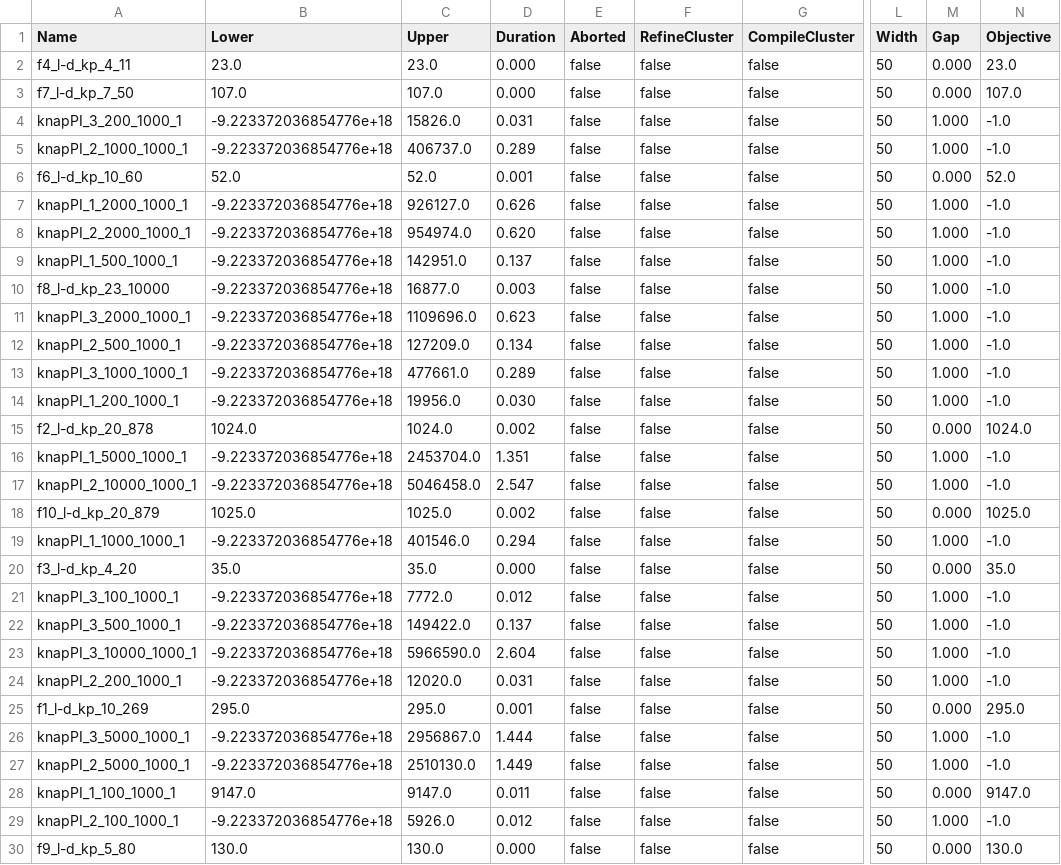
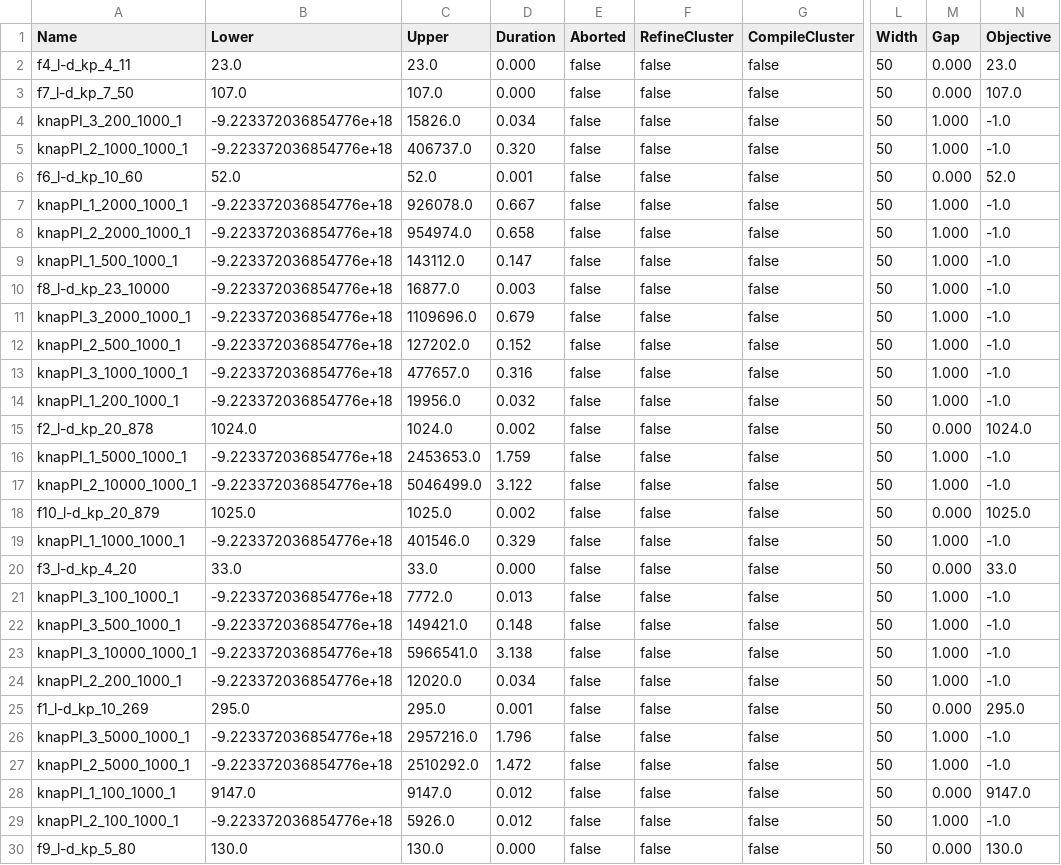
Before and after one commit to Eghonghonaye/ddo, a CSV file: experiments/results/Dominance/knapsack/summary_w1_10_w2_50.csv, drawn as a sheet; only a part is shown, gaps mark what is left out; the diff covers the shown part only; the diff names each change by its address in the sheet, - before the commit and + after, or states it on an @@ line.

```diff
--- a/experiments/results/Dominance/knapsack/summary_w1_10_w2_50.csv
+++ b/experiments/results/Dominance/knapsack/summary_w1_10_w2_50.csv
-D4 (Duration): 0.031
+D4 (Duration): 0.034
-D5 (Duration): 0.289
+D5 (Duration): 0.320
-C7 (Upper): 926127.0
+C7 (Upper): 926078.0
-D7 (Duration): 0.626
+D7 (Duration): 0.667
-D8 (Duration): 0.620
+D8 (Duration): 0.658
-C9 (Upper): 142951.0
+C9 (Upper): 143112.0
-D9 (Duration): 0.137
+D9 (Duration): 0.147
-D11 (Duration): 0.623
+D11 (Duration): 0.679
-C12 (Upper): 127209.0
+C12 (Upper): 127202.0
-D12 (Duration): 0.134
+D12 (Duration): 0.152
-C13 (Upper): 477661.0
+C13 (Upper): 477657.0
-D13 (Duration): 0.289
+D13 (Duration): 0.316
-D14 (Duration): 0.030
+D14 (Duration): 0.032
-C16 (Upper): 2453704.0
+C16 (Upper): 2453653.0
-D16 (Duration): 1.351
+D16 (Duration): 1.759
-C17 (Upper): 5046458.0
+C17 (Upper): 5046499.0
-D17 (Duration): 2.547
+D17 (Duration): 3.122
-D19 (Duration): 0.294
+D19 (Duration): 0.329
-B20 (Lower): 35.0
+B20 (Lower): 33.0
-C20 (Upper): 35.0
+C20 (Upper): 33.0
-N20 (Objective): 35.0
+N20 (Objective): 33.0
-D21 (Duration): 0.012
+D21 (Duration): 0.013
-C22 (Upper): 149422.0
+C22 (Upper): 149421.0
-D22 (Duration): 0.137
+D22 (Duration): 0.148
-C23 (Upper): 5966590.0
+C23 (Upper): 5966541.0
-D23 (Duration): 2.604
+D23 (Duration): 3.138
-D24 (Duration): 0.031
+D24 (Duration): 0.034
-C26 (Upper): 2956867.0
+C26 (Upper): 2957216.0
-D26 (Duration): 1.444
+D26 (Duration): 1.796
-C27 (Upper): 2510130.0
+C27 (Upper): 2510292.0
-D27 (Duration): 1.449
+D27 (Duration): 1.472
-D28 (Duration): 0.011
+D28 (Duration): 0.012
```
Also changed, not shown: 2 edited cells elsewhere in this file, experiments/results/Cluster/knapsack/summary_w1_10_w2_100.csv, experiments/results/Cluster/knapsack/summary_w1_10_w2_20.csv, 14 other files.
